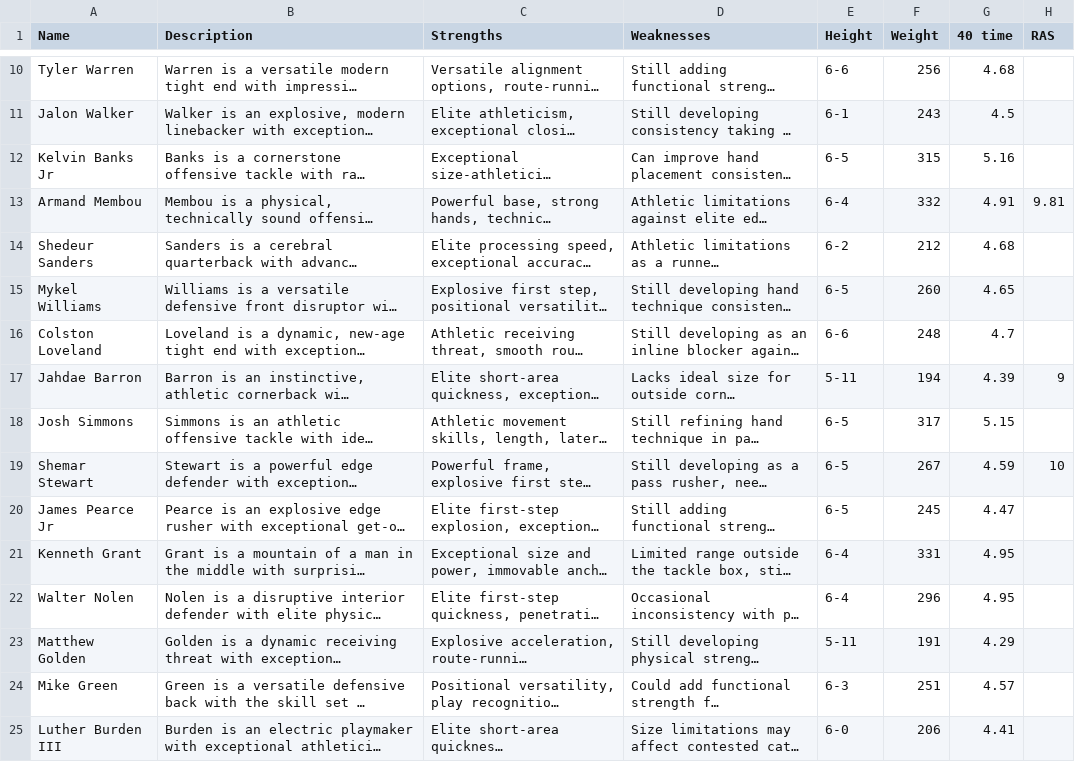
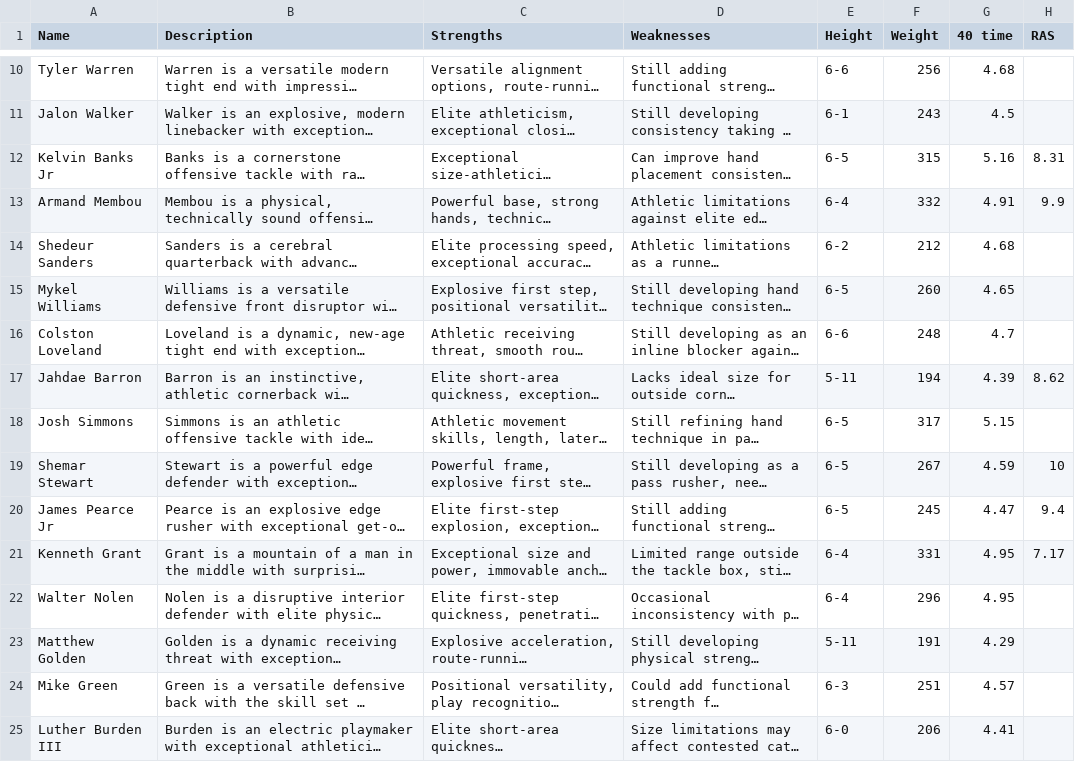
Before and after one commit to jackgruca/mds_home, a CSV file: assets/2025/player_descriptions.csv, drawn as a sheet; only a part is shown, gaps mark what is left out; long unchanged cells end in …; the diff covers the shown part only; the diff names each change by its address in the sheet, - before the commit and + after, or states it on an @@ line.

Commit message:
updated RAS

```diff
--- a/assets/2025/player_descriptions.csv
+++ b/assets/2025/player_descriptions.csv
-H12 (RAS): (empty)
+H12 (RAS): 8.31
-H13 (RAS): 9.81
+H13 (RAS): 9.9
-H17 (RAS): 9
+H17 (RAS): 8.62
-H20 (RAS): (empty)
+H20 (RAS): 9.4
-H21 (RAS): (empty)
+H21 (RAS): 7.17
```
Also changed, not shown: 195 edited cells elsewhere in this file.
